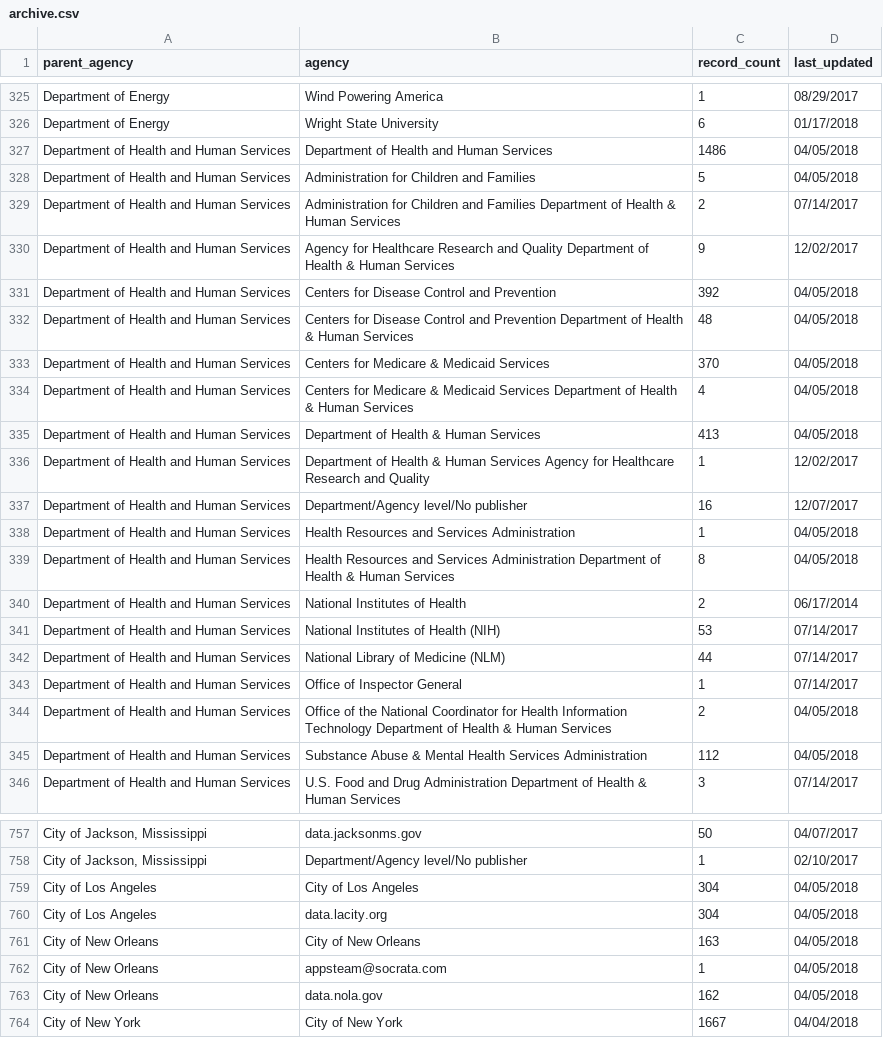
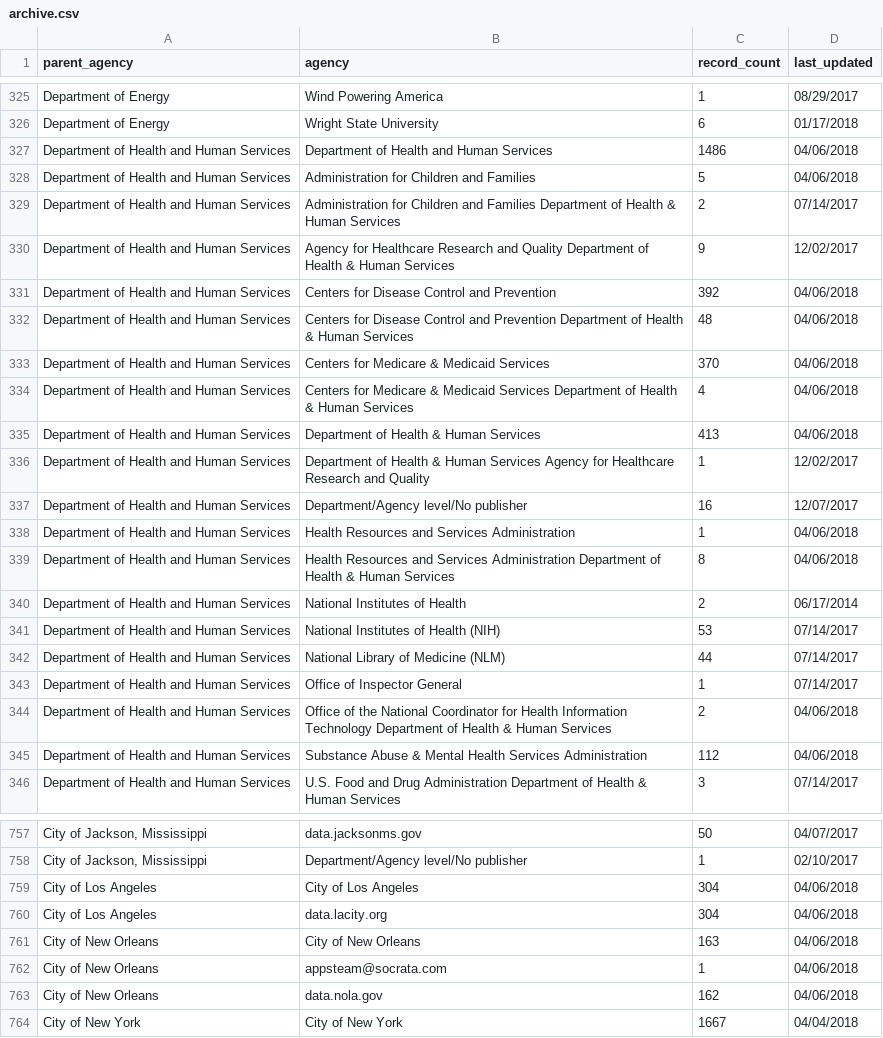
Before and after one commit to hancush/eyeball, a CSV file: archive.csv, drawn as a sheet; only a part is shown, gaps mark what is left out; the diff covers the shown part only; the diff names each change by its address in the sheet, - before the commit and + after, or states it on an @@ line.

Commit message:
07-Apr-2018 update

```diff
--- a/archive.csv
+++ b/archive.csv
-D327:D328 (last_updated): 04/05/2018
+D327:D328 (last_updated): 04/06/2018
-D331:D335 (last_updated): 04/05/2018
+D331:D335 (last_updated): 04/06/2018
-D338:D339 (last_updated): 04/05/2018
+D338:D339 (last_updated): 04/06/2018
-D344:D345 (last_updated): 04/05/2018
+D344:D345 (last_updated): 04/06/2018
-D759:D763 (last_updated): 04/05/2018
+D759:D763 (last_updated): 04/06/2018
```
Also changed, not shown: 20 edited cells elsewhere in this file.
